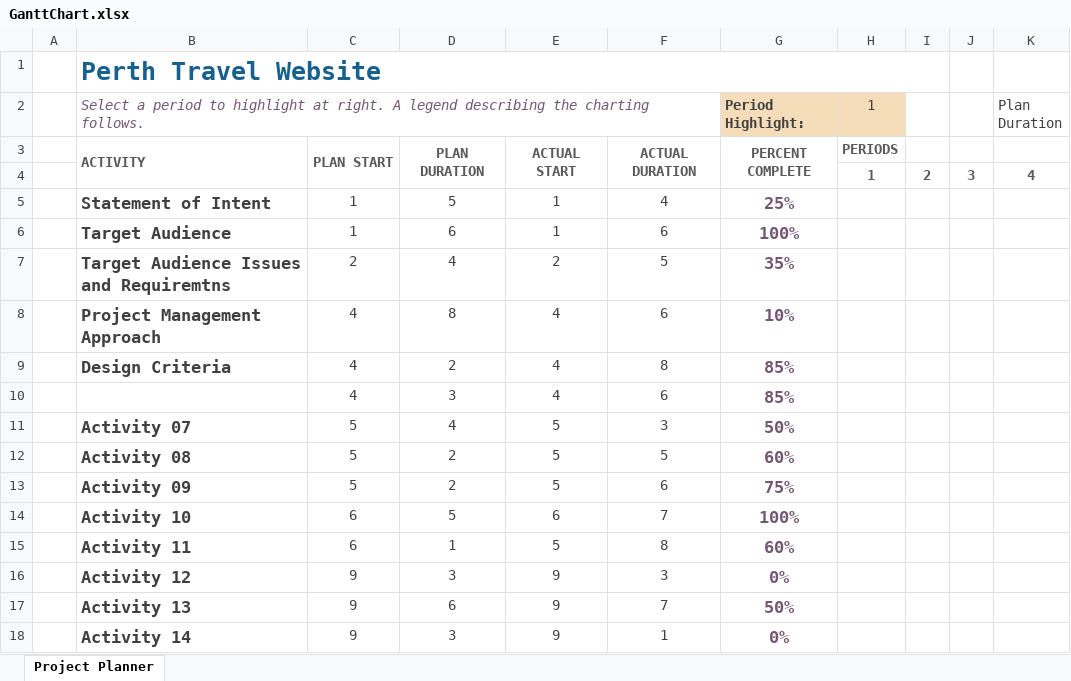
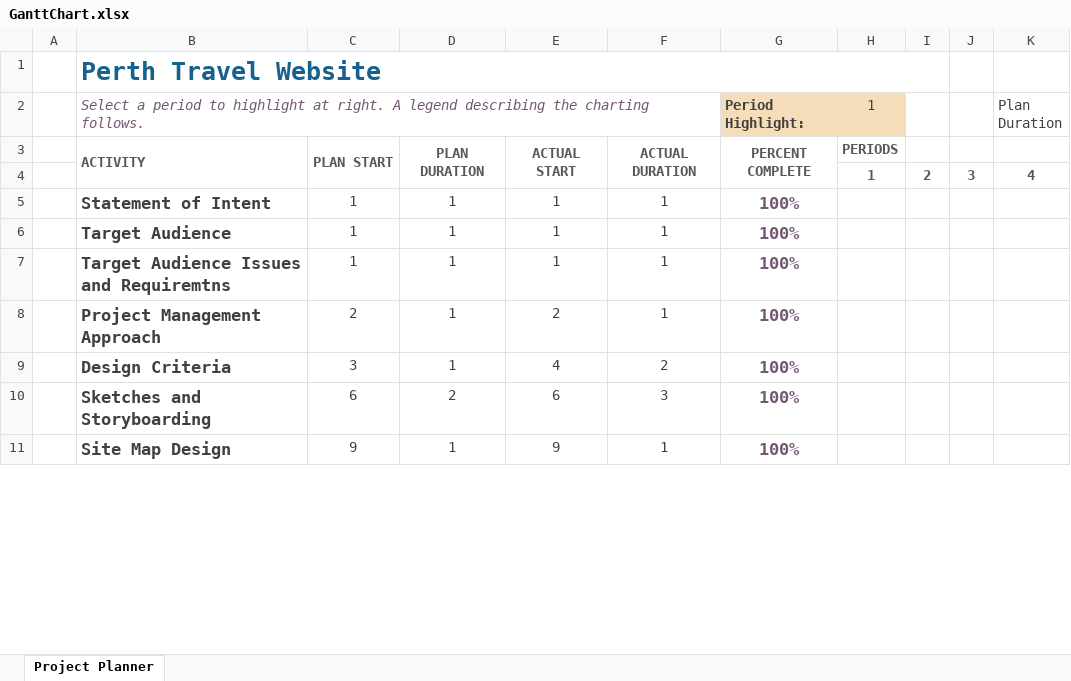
Before and after one commit to HaydenWoods/AIT-TravelWebsite, an Excel workbook: Documentation/Diagrams/GanttChart.xlsx, sheet Project Planner, drawn as a sheet; only a part is shown; values as stored, in another font and other column widths than the file's, no borders; conditional formats not drawn; removed rows and columns are numbered as before the commit, all else as after; rows hold the shown columns only; the diff covers the shown part only; the diff names each change by its address in the sheet, - before the commit and + after, or states it on an @@ line.

```diff
--- a/Documentation/Diagrams/GanttChart.xlsx (sheet Project Planner)
+++ b/Documentation/Diagrams/GanttChart.xlsx (sheet Project Planner)
-D5: 5
+D5: 1
-F5: 4
+F5: 1
-G5 (Period Highlight:): 25%
+G5 (Period Highlight:): 100%
-D6: 6
+D6: 1
-F6: 6
+F6: 1
-C7: 2
+C7: 1
-D7: 4
+D7: 1
-E7: 2
+E7: 1
-F7: 5
+F7: 1
-G7 (Period Highlight:): 35%
+G7 (Period Highlight:): 100%
-C8: 4
+C8: 2
-D8: 8
+D8: 1
-E8: 4
+E8: 2
-F8: 6
+F8: 1
-G8 (Period Highlight:): 10%
+G8 (Period Highlight:): 100%
-C9: 4
+C9: 3
-D9: 2
+D9: 1
-F9: 8
+F9: 2
-G9 (Period Highlight:): 85%
+G9 (Period Highlight:): 100%
-row 10:  |  | 4 | 3 | 4 | 6 | 85%
-row 11:  | Activity 07 | 5 | 4 | 5 | 3 | 50%
-row 12:  | Activity 08 | 5 | 2 | 5 | 5 | 60%
-row 13:  | Activity 09 | 5 | 2 | 5 | 6 | 75%
-B10: Activity 10
+B10: Sketches and Storyboarding
-D10: 5
+D10: 2
-F10: 7
+F10: 3
-row 15:  | Activity 11 | 6 | 1 | 5 | 8 | 60%
-row 16:  | Activity 12 | 9 | 3 | 9 | 3 | 0%
-row 17:  | Activity 13 | 9 | 6 | 9 | 7 | 50%
-B11: Activity 14
+B11: Site Map Design
-D11: 3
+D11: 1
-G11 (Period Highlight:): 0%
+G11 (Period Highlight:): 100%
```
Also changed, not shown: 5 added rows, 11 removed rows and 3 edited cells elsewhere in this sheet, 11 other files.
